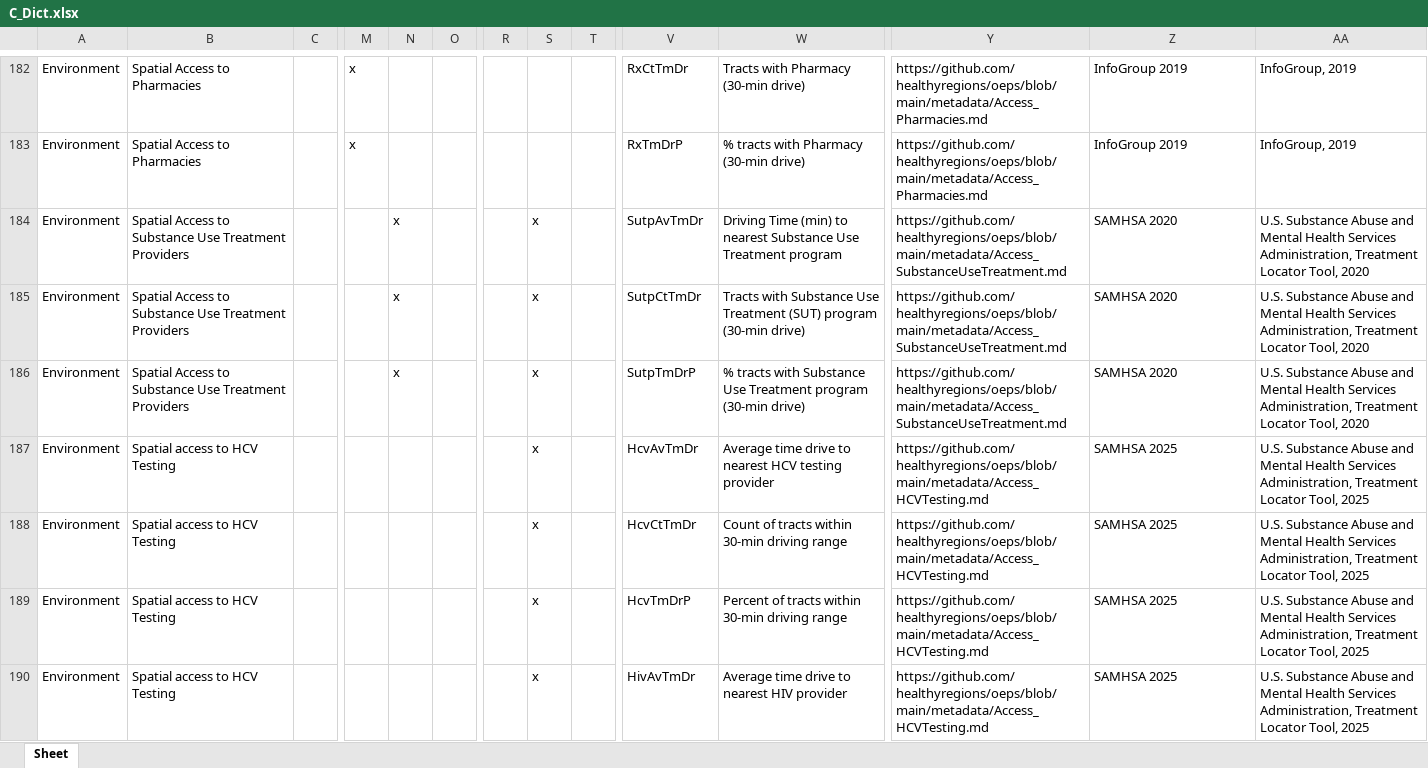
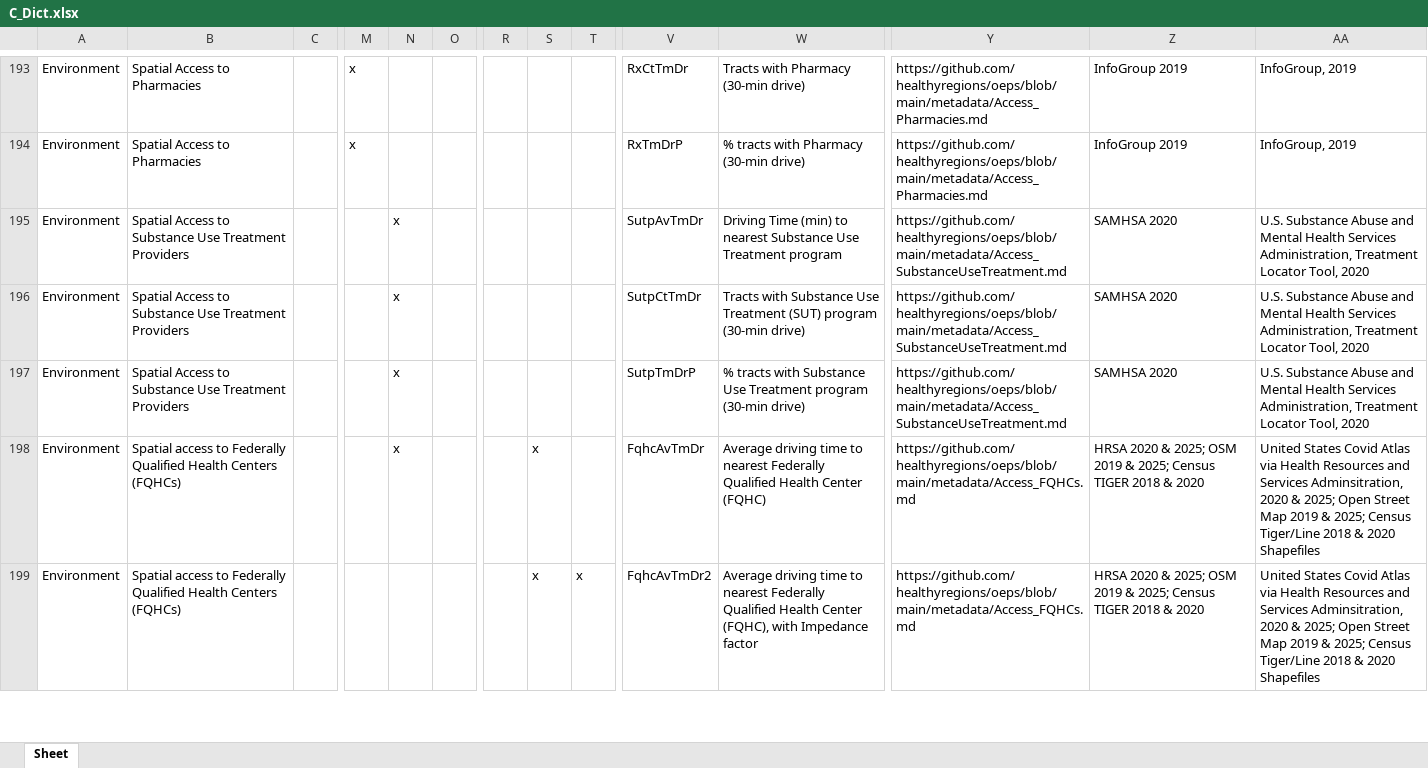
Before and after one commit to healthyregions/oeps, an Excel workbook: docs/src/reference/data-dictionaries/C_Dict.xlsx, sheet Sheet, drawn as a sheet; only a part is shown, gaps mark what is left out; values as stored, in another font and other column widths than the file's, no borders; removed rows and columns are numbered as before the commit, all else as after; rows hold the shown columns only; the diff covers the shown part only; the diff names each change by its address in the sheet, - before the commit and + after, or states it on an @@ line.

```diff
--- a/docs/src/reference/data-dictionaries/C_Dict.xlsx (sheet Sheet)
+++ b/docs/src/reference/data-dictionaries/C_Dict.xlsx (sheet Sheet)
-S195:S197: x
+S195:S197: (empty)
-B198: Spatial access to HCV Testing
+B198: Spatial access to Federally Qualified Health Centers (FQHCs)
-N198: (empty)
+N198: x
-V198: HcvAvTmDr
+V198: FqhcAvTmDr
-W198: Average time drive to nearest HCV testing provider
+W198: Average driving time to nearest Federally Qualified Health Center (FQHC)
-Y198: https://github.com/healthyregions/oeps/blob/main/metadata/Access_HCVTesting.md
+Y198: https://github.com/healthyregions/oeps/blob/main/metadata/Access_FQHCs.md
-Z198: SAMHSA 2025
+Z198: HRSA 2020 & 2025; OSM 2019 & 2025; Census TIGER 2018 & 2020
-AA198: U.S. Substance Abuse and Mental Health Services Administration, Treatment Locator Tool, 2025
+AA198: United States Covid Atlas via Health Resources and Services Adminsitration, 2020 & 2025; Open Street Map 2019 & 2025; Census Tiger/Line 2018 & 2020 Shapefiles
-row 188: Environment | Spatial access to HCV Testing |  |  |  |  |  | x |  | HcvCtTmDr | Count of tracts within 30-min driving range | https://github.com/healthyregions/oeps/blob/main/metadata/Access_HCVTesting.md | SAMHSA 2025 | U.S. Substance Abuse and Mental Health Services Administration, Treatment Locator Tool, 2025
-B199: Spatial access to HCV Testing
+B199: Spatial access to Federally Qualified Health Centers (FQHCs)
-T199: (empty)
+T199: x
-V199: HcvTmDrP
+V199: FqhcAvTmDr2
-W199: Percent of tracts within 30-min driving range
+W199: Average driving time to nearest Federally Qualified Health Center (FQHC), with Impedance factor
-Y199: https://github.com/healthyregions/oeps/blob/main/metadata/Access_HCVTesting.md
+Y199: https://github.com/healthyregions/oeps/blob/main/metadata/Access_FQHCs.md
-Z199: SAMHSA 2025
+Z199: HRSA 2020 & 2025; OSM 2019 & 2025; Census TIGER 2018 & 2020
-AA199: U.S. Substance Abuse and Mental Health Services Administration, Treatment Locator Tool, 2025
+AA199: United States Covid Atlas via Health Resources and Services Adminsitration, 2020 & 2025; Open Street Map 2019 & 2025; Census Tiger/Line 2018 & 2020 Shapefiles
-row 190: Environment | Spatial access to HCV Testing |  |  |  |  |  | x |  | HivAvTmDr | Average time drive to nearest HIV provider | https://github.com/healthyregions/oeps/blob/main/metadata/Access_HCVTesting.md | SAMHSA 2025 | U.S. Substance Abuse and Mental Health Services Administration, Treatment Locator Tool, 2025
```
Also changed, not shown: 15 added rows, 5 removed rows and 27 edited cells elsewhere in this sheet, docs/src/reference/data-dictionaries/S_Dict.xlsx, docs/src/reference/data-dictionaries/T_Dict.xlsx, 5 other files.
